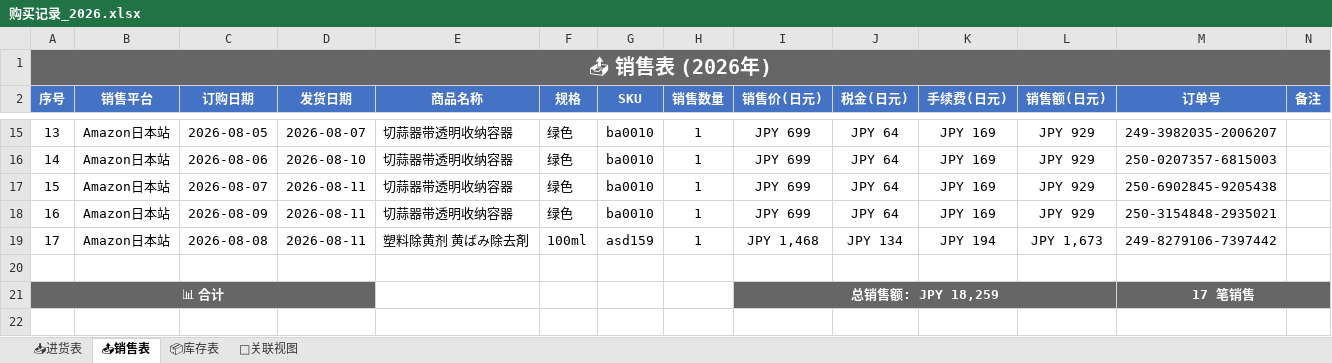
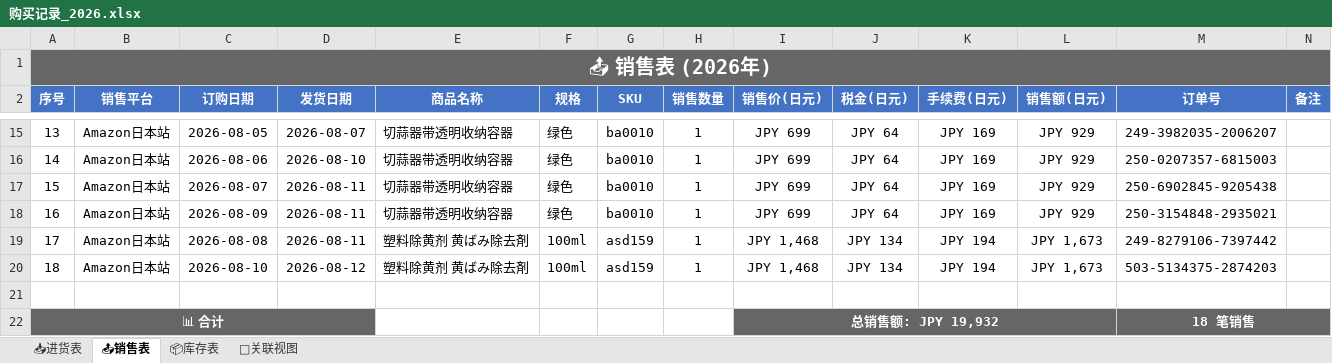
Before and after one commit to xiaoba1/amazon_record, an Excel workbook: 购买记录/归档表格/购买记录_2026.xlsx, sheet 📤销售表, drawn as a sheet; only a part is shown, gaps mark what is left out; values as stored, in another font and other column widths than the file's, no borders; addresses are those after the commit; the diff names each change by its address in the sheet, - before the commit and + after, or states it on an @@ line.

Commit message:
feat: 新增出货订单 503-5134375-2874203 塑料除黄剂

```diff
--- a/购买记录/归档表格/购买记录_2026.xlsx (sheet 📤销售表)
+++ b/购买记录/归档表格/购买记录_2026.xlsx (sheet 📤销售表)
+row 20: 18 | Amazon日本站 | 2026-08-10 | 2026-08-12 | 塑料除黄剂 黄ばみ除去剤 | 100ml | asd159 | 1 | JPY 1,468 | JPY 134 | JPY 194 | JPY 1,673 | 503-5134375-2874203
-I22 (销售价(日元)): 总销售额: JPY 18,259
+I22 (销售价(日元)): 总销售额: JPY 19,932
-M22 (订单号): 17 笔销售
+M22 (订单号): 18 笔销售
```
Also changed, not shown: sheet 📦库存表, sheet 🔗关联视图, 1 other file.
